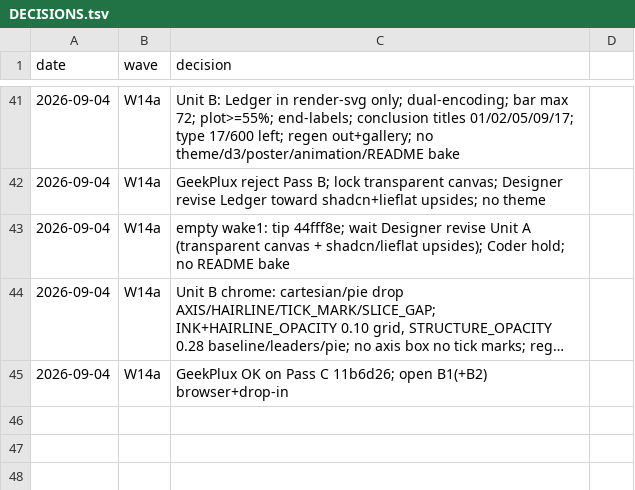
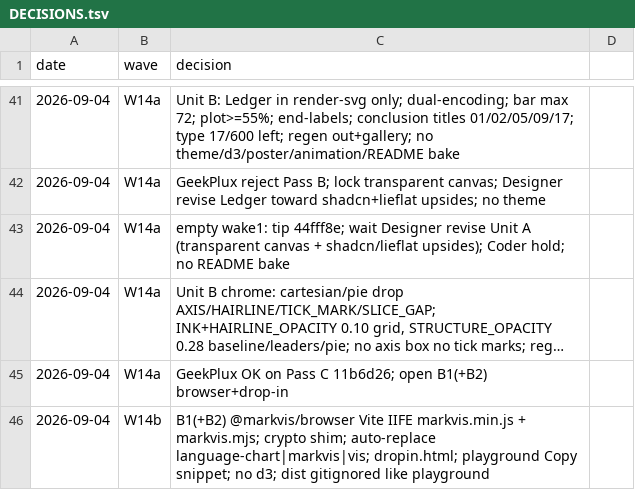
Before and after one commit to geekplux/markvis, a TSV file: DECISIONS.tsv, drawn as a sheet; only a part is shown, gaps mark what is left out; long unchanged cells end in ….

Commit message:
feat(browser): IIFE+ESM drop-in for language-chart|markvis|vis
Zero-network @markvis/browser bundle (parser+render-svg, crypto shim, no d3).
Auto-replace Prism/hljs language classes; dropin.html; playground Copy snippet.

```diff
--- a/DECISIONS.tsv
+++ b/DECISIONS.tsv
@@ -45 +45,2 @@ date	wave	decision
 2026-09-04	W14a	GeekPlux OK on Pass C 11b6d26; open B1(+B2) browser+drop-in
+2026-09-04	W14b	B1(+B2) @markvis/browser Vite IIFE markvis.min.js + markvis.mjs; crypto shim; auto-replace language-chart|markvis|vis; dropin.html; playground Copy snippet; no d3; dist gitignored like playground
```
Also changed, not shown: 18 other files.
